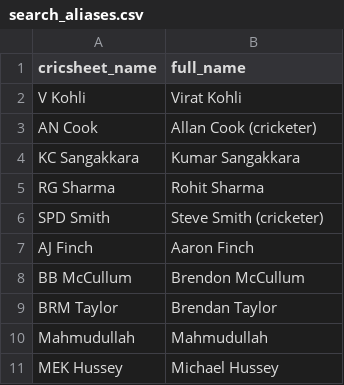
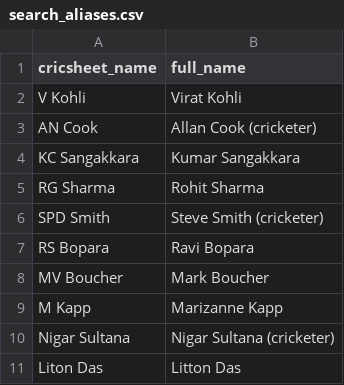
Before and after one commit to mmrayyan2005-dev/cricket-analytics_-, a CSV file: search_aliases.csv, drawn as a sheet.

Commit message:
Update search_aliases.csv

```diff
--- a/search_aliases.csv
+++ b/search_aliases.csv
@@ -6,6 +6,6 @@ RG Sharma,Rohit Sharma
 SPD Smith,Steve Smith (cricketer)
-AJ Finch,Aaron Finch
-BB McCullum,Brendon McCullum
-BRM Taylor,Brendan Taylor
-Mahmudullah,Mahmudullah
-MEK Hussey,Michael Hussey
+RS Bopara,Ravi Bopara
+MV Boucher,Mark Boucher
+M Kapp,Marizanne Kapp
+Nigar Sultana,Nigar Sultana (cricketer)
+Liton Das,Litton Das
```
